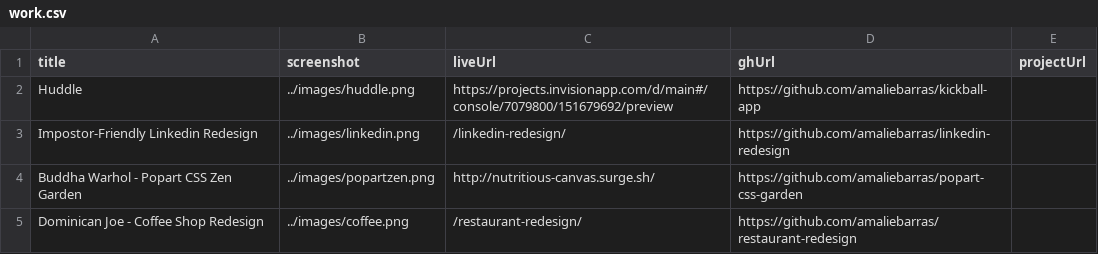
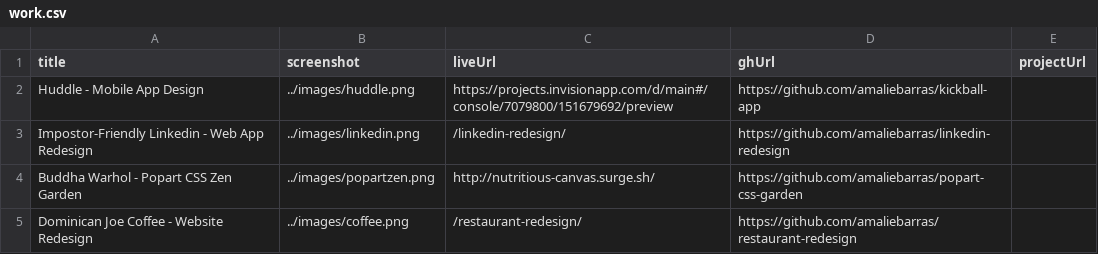
Before and after one commit to amaliebarras/amaliebarras.github.io, a CSV file: _data/work.csv, drawn as a sheet.

Commit message:
changing names of projects

```diff
--- a/_data/work.csv
+++ b/_data/work.csv
@@ -1,5 +1,5 @@
 title,screenshot,liveUrl,ghUrl,projectUrl
-Huddle,../images/huddle.png,https://projects.invisionapp.com/d/main#/console/7079800/151679692/preview,https://github.com/amaliebarras/kickball-app
-Impostor-Friendly Linkedin Redesign,../images/linkedin.png,/linkedin-redesign/,https://github.com/amaliebarras/linkedin-redesign
+Huddle - Mobile App Design,../images/huddle.png,https://projects.invisionapp.com/d/main#/console/7079800/151679692/preview,https://github.com/amaliebarras/kickball-app
+Impostor-Friendly Linkedin - Web App Redesign,../images/linkedin.png,/linkedin-redesign/,https://github.com/amaliebarras/linkedin-redesign
 Buddha Warhol - Popart CSS Zen Garden,../images/popartzen.png,http://nutritious-canvas.surge.sh/,https://github.com/amaliebarras/popart-css-garden
-Dominican Joe - Coffee Shop Redesign,../images/coffee.png,/restaurant-redesign/,https://github.com/amaliebarras/restaurant-redesign
+Dominican Joe Coffee - Website Redesign,../images/coffee.png,/restaurant-redesign/,https://github.com/amaliebarras/restaurant-redesign
```
